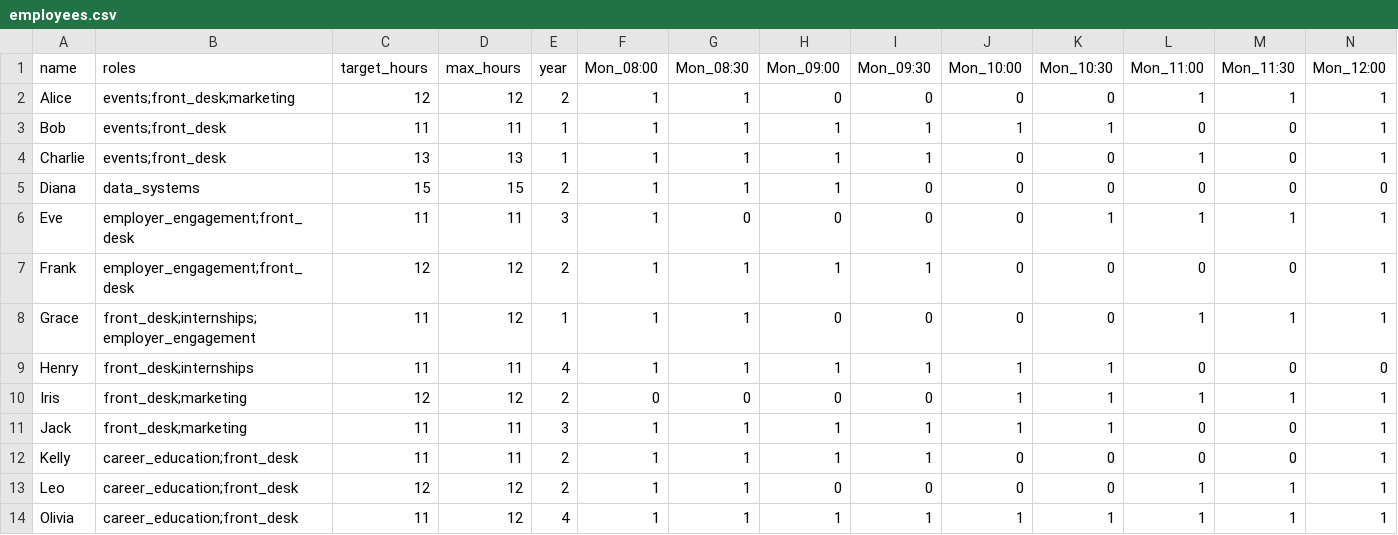
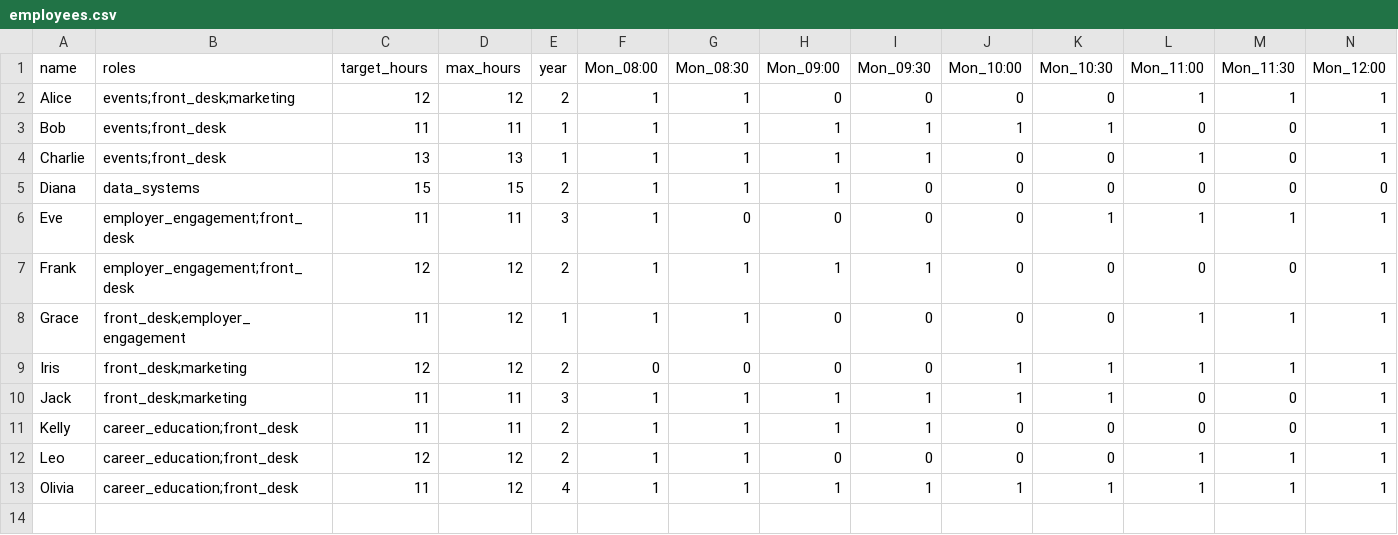
Before and after one commit to charliec2004/semester-scheduler, a CSV file: employees.csv, drawn as a sheet; only a part is shown; rows hold the shown columns only; the diff names each change by its address in the sheet, - before the commit and + after, or states it on an @@ line.

Commit message:
Removed internships

```diff
--- a/employees.csv
+++ b/employees.csv
-B8 (roles): front_desk;internships;employer_engagement
+B8 (roles): front_desk;employer_engagement
-row 9: Henry | front_desk;internships | 11 | 11 | 4 | 1 | 1 | 1 | 1 | 1 | 1 | 0 | 0 | 0
```
Also changed, not shown: 3 other files.
